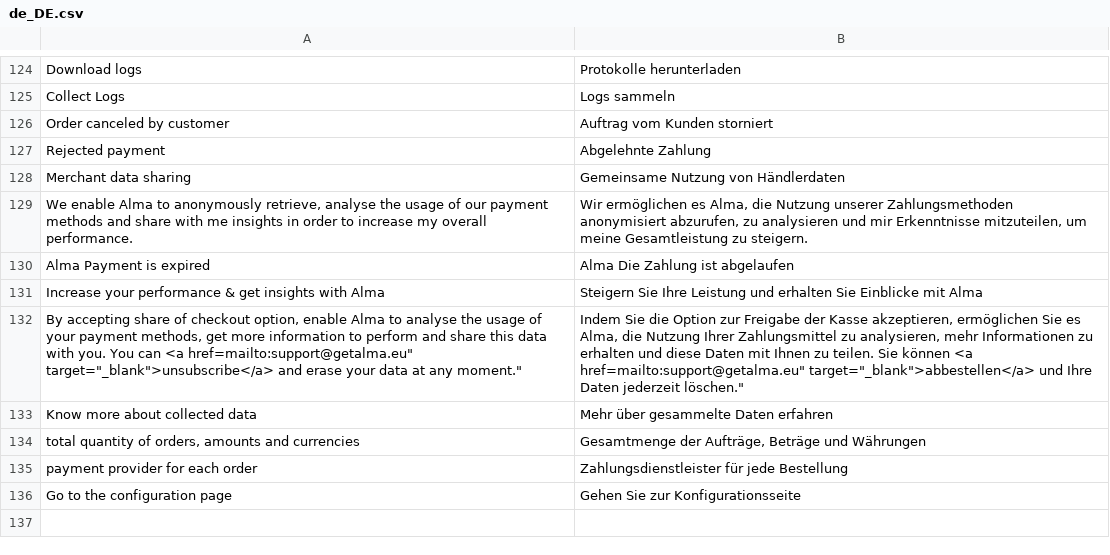
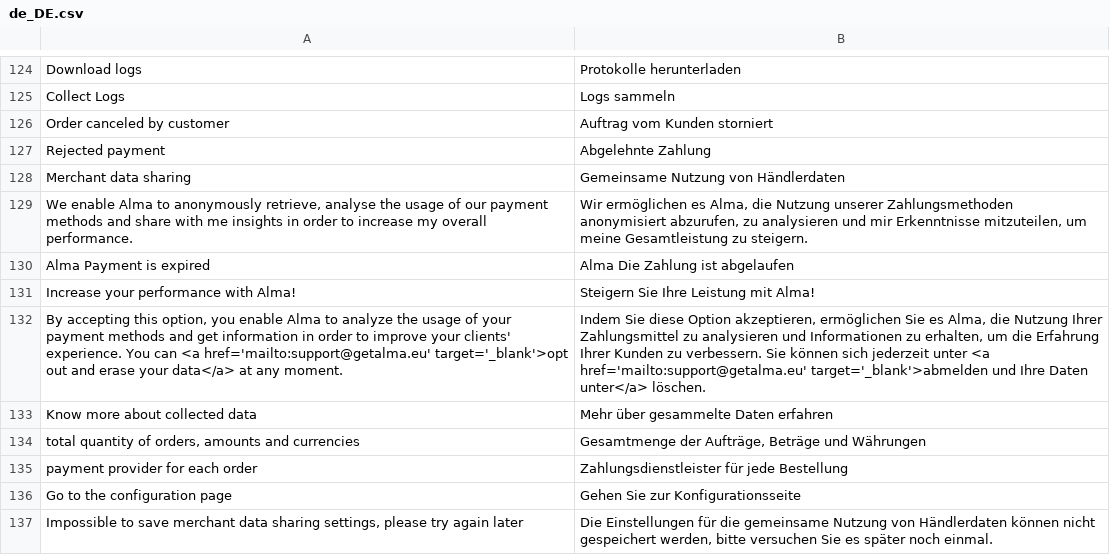
Before and after one commit to alma/alma-monthlypayments-magento2, a CSV file: i18n/de_DE.csv, drawn as a sheet; only a part is shown, gaps mark what is left out.

```diff
--- a/i18n/de_DE.csv
+++ b/i18n/de_DE.csv
@@ -130,4 +130,4 @@
 "Alma Payment is expired","Alma Die Zahlung ist abgelaufen"
-"Increase your performance & get insights with Alma","Steigern Sie Ihre Leistung und erhalten Sie Einblicke mit Alma"
-"By accepting share of checkout option, enable Alma to analyse the usage of your payment methods, get more information to perform and share this data with you. You can <a href=mailto:support@getalma.eu"" target=""_blank"">unsubscribe</a> and erase your data at any moment.""","Indem Sie die Option zur Freigabe der Kasse akzeptieren, ermöglichen Sie es Alma, die Nutzung Ihrer Zahlungsmittel zu analysieren, mehr Informationen zu erhalten und diese Daten mit Ihnen zu teilen. Sie können <a href=mailto:support@getalma.eu"" target=""_blank"">abbestellen</a> und Ihre Daten jederzeit löschen."""
+"Increase your performance with Alma!","Steigern Sie Ihre Leistung mit Alma!"
+"By accepting this option, you enable Alma to analyze the usage of your payment methods and get information in order to improve your clients' experience. You can <a href='mailto:support@getalma.eu' target='_blank'>opt out and erase your data</a> at any moment.","Indem Sie diese Option akzeptieren, ermöglichen Sie es Alma, die Nutzung Ihrer Zahlungsmittel zu analysieren und Informationen zu erhalten, um die Erfahrung Ihrer Kunden zu verbessern. Sie können sich jederzeit unter <a href='mailto:support@getalma.eu' target='_blank'>abmelden und Ihre Daten unter</a> löschen."
 "Know more about collected data","Mehr über gesammelte Daten erfahren"
@@ -136 +136,2 @@
 "Go to the configuration page","Gehen Sie zur Konfigurationsseite"
+"Impossible to save merchant data sharing settings, please try again later","Die Einstellungen für die gemeinsame Nutzung von Händlerdaten können nicht gespeichert werden, bitte versuchen Sie es später noch einmal."
```
Also changed, not shown: i18n/es_ES.csv, i18n/fr_FR.csv, 6 other files.
